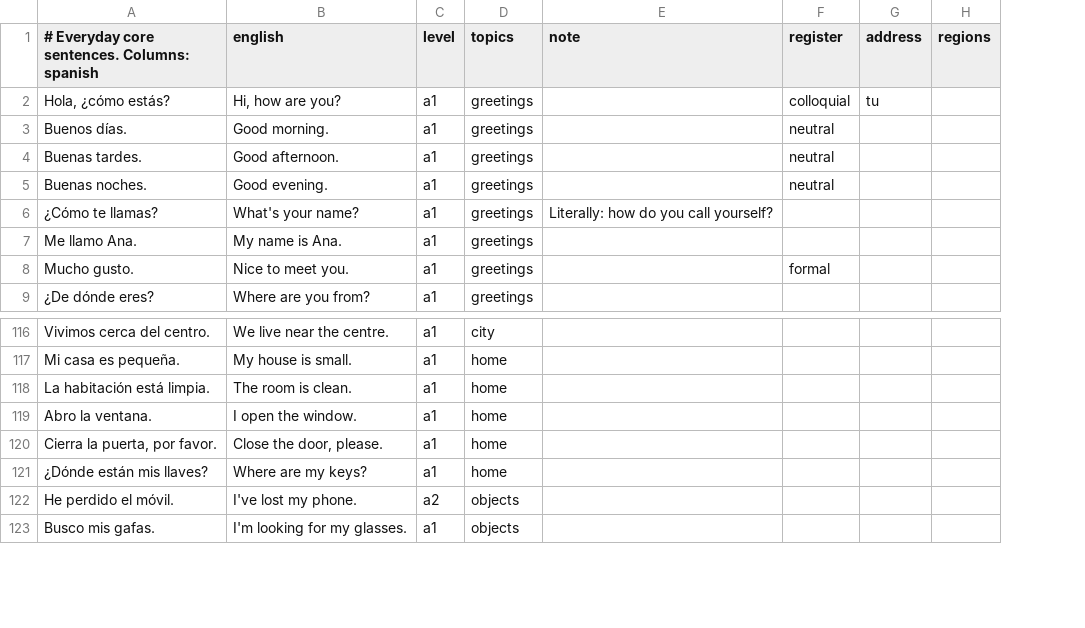
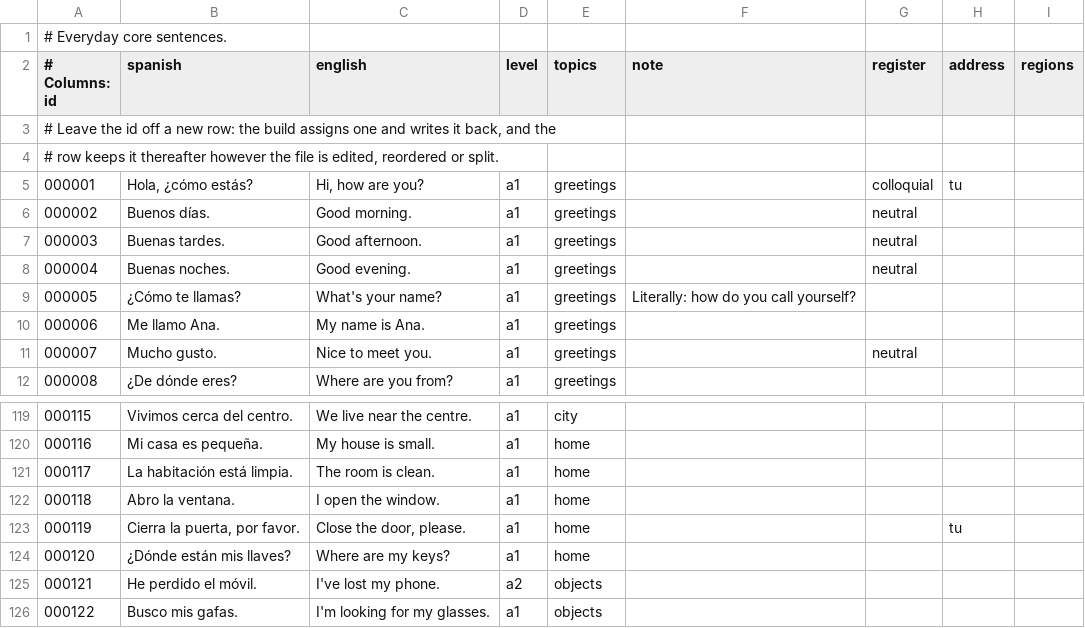
Before and after one commit to amivag/linguastein, a TSV file: content/es/sentences-core.tsv, drawn as a sheet; only a part is shown, gaps mark what is left out; addresses are those after the commit; the diff names each change by its address in the sheet, - before the commit and + after, or states it on an @@ line.

```diff
--- a/content/es/sentences-core.tsv
+++ b/content/es/sentences-core.tsv
+column A (# Columns: id), rows 5-12: 000001 | 000002 | 000003 | 000004 | 000005 | 000006 | 000007 | 000008; rows 119-126: 000115 | 000116 | 000117 | 000118 | 000119 | 000120 | 000121 | 000122
+row 1: # Everyday core sentences.
-B2: # Everyday core sentences. Columns: spanish
+B2: spanish
+row 3: # Leave the id off a new row: the build assigns one and writes it back, and the
+row 4: # row keeps it thereafter however the file is edited, reordered or split.
-G11 (register): formal
+G11 (register): neutral
-H123 (address): (empty)
+H123 (address): tu
```
Also changed, not shown: content/es/modifiers.tsv, content/es/nouns.tsv, 37 other files.
